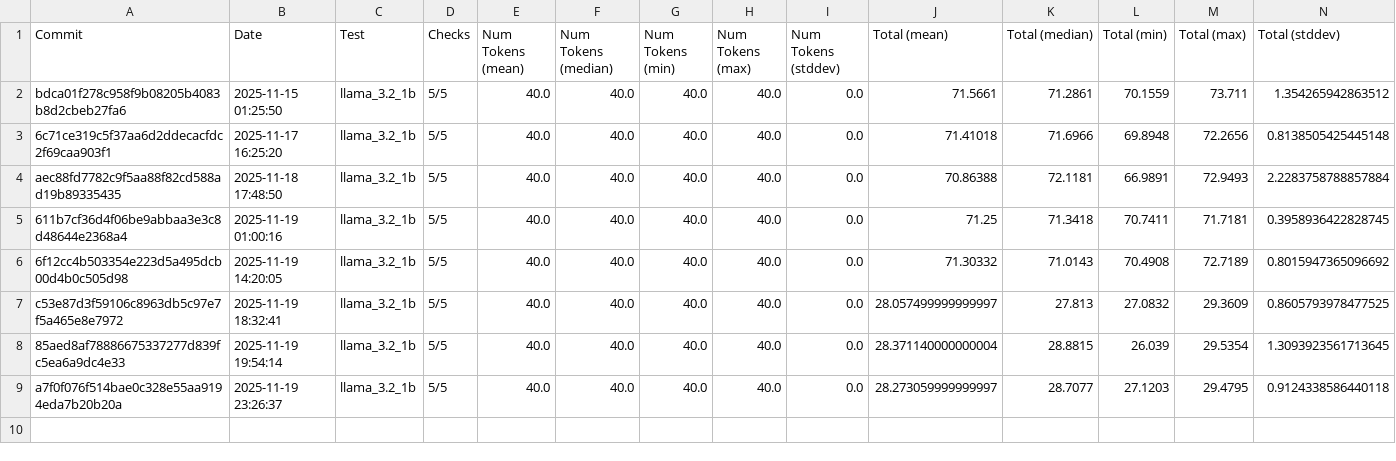
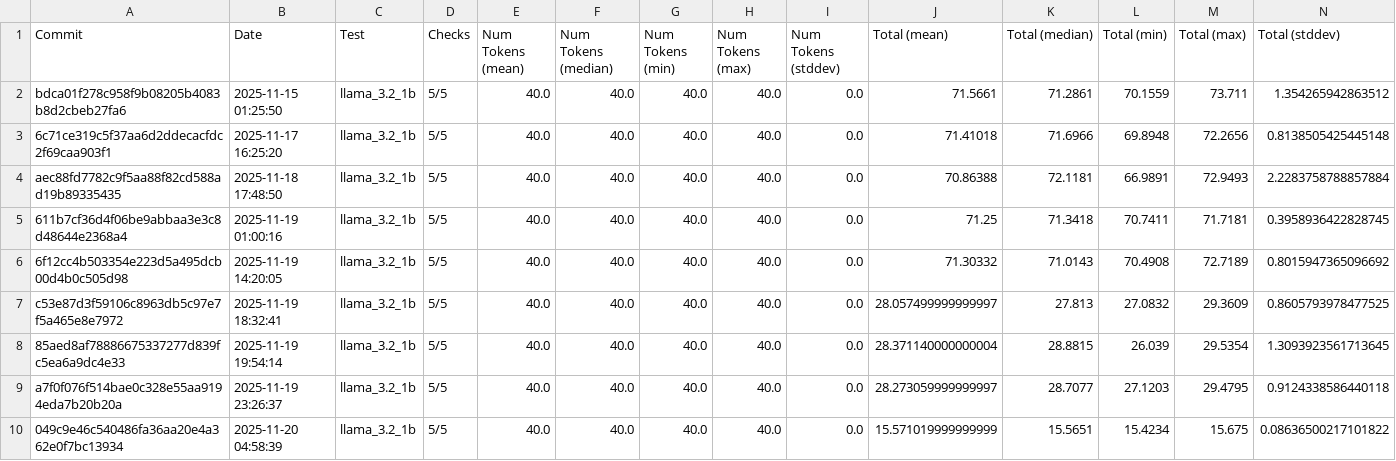
Before and after one commit to 1bit-MONSTER/iron, a CSV file: examples/all.csv, drawn as a sheet; only a part is shown; rows hold the shown columns only; the diff names each change by its address in the sheet, - before the commit and + after, or states it on an @@ line.

```diff
--- a/examples/all.csv
+++ b/examples/all.csv
+row 10: 049c9e46c540486fa36aa20e4a362e0f7bc13934 | 2025-11-20 04:58:39 | llama_3.2_1b | 5/5 | 40.0 | 40.0 | 40.0 | 40.0 | 0.0 | 15.571019999999999 | 15.5651 | 15.4234 | 15.675 | 0.08636500217101822
```
Also changed, not shown: examples/latest.csv, 2 other files.
